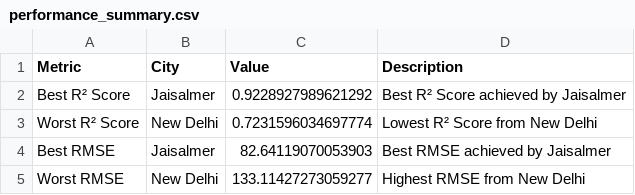
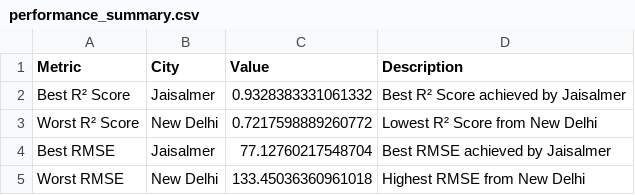
Before and after one commit to JoseFRuiz/ghiforecasting, a CSV file: results/tables/performance_summary.csv, drawn as a sheet.

```diff
--- a/results/tables/performance_summary.csv
+++ b/results/tables/performance_summary.csv
@@ -1,5 +1,5 @@
 Metric,City,Value,Description
-Best R² Score,Jaisalmer,0.9228927989621292,Best R² Score achieved by Jaisalmer
-Worst R² Score,New Delhi,0.7231596034697774,Lowest R² Score from New Delhi
-Best RMSE,Jaisalmer,82.64119070053903,Best RMSE achieved by Jaisalmer
-Worst RMSE,New Delhi,133.11427273059277,Highest RMSE from New Delhi
+Best R² Score,Jaisalmer,0.9328383331061332,Best R² Score achieved by Jaisalmer
+Worst R² Score,New Delhi,0.7217598889260772,Lowest R² Score from New Delhi
+Best RMSE,Jaisalmer,77.12760217548704,Best RMSE achieved by Jaisalmer
+Worst RMSE,New Delhi,133.45036360961018,Highest RMSE from New Delhi
```
Also changed, not shown: results/tables/comparative_metrics.csv, results/tables/summary_statistics.csv, 24 other files.
